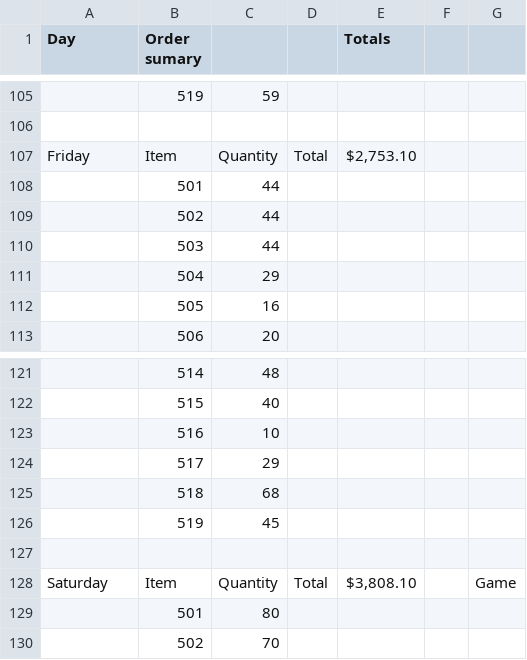
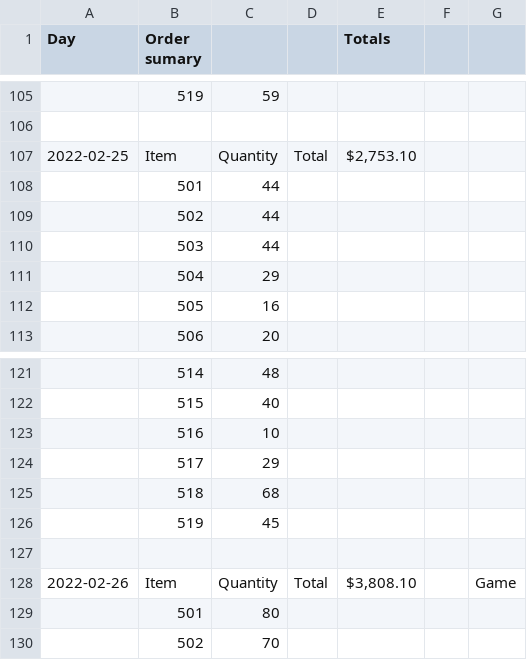
Before and after one commit to nathanielw2009/CSCE315_Proj2, a CSV file: SecondWeekSales.csv, drawn as a sheet; only a part is shown, gaps mark what is left out; the diff covers the shown part only; the diff names each change by its address in the sheet, - before the commit and + after, or states it on an @@ line.

```diff
--- a/SecondWeekSales.csv
+++ b/SecondWeekSales.csv
-A107 (Day): Friday
+A107 (Day): 2022-02-25
-A128 (Day): Saturday
+A128 (Day): 2022-02-26
```
Also changed, not shown: 5 edited cells elsewhere in this file, FourthWeekSales.csv, ThirdWeekSales.csv.
